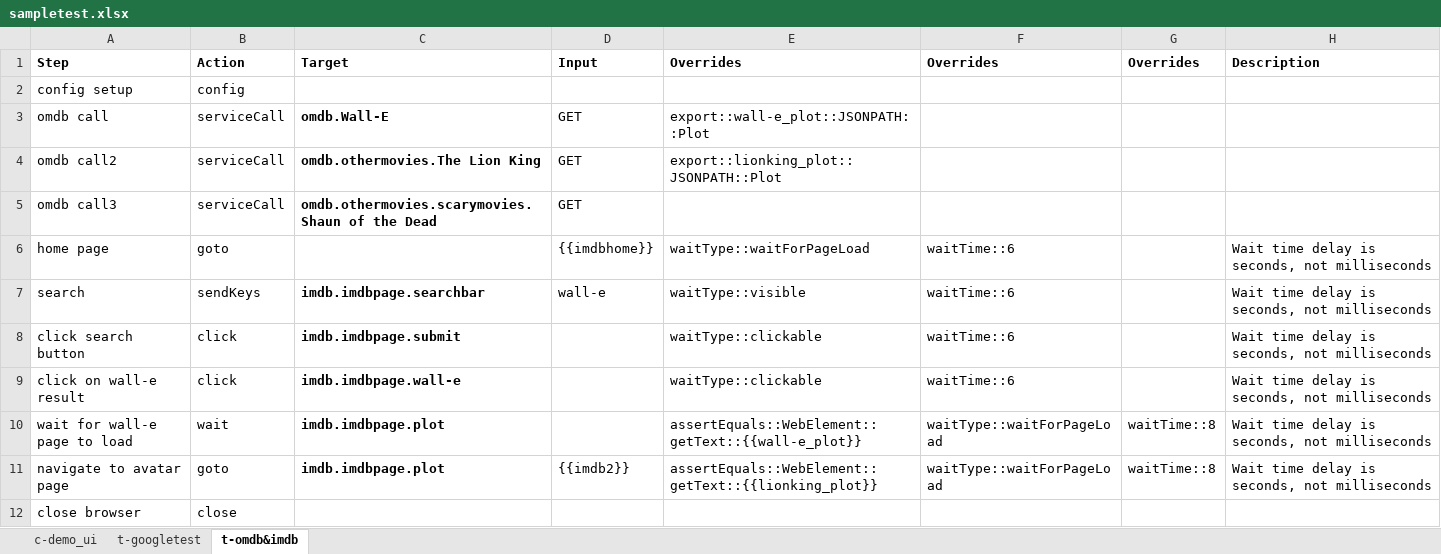
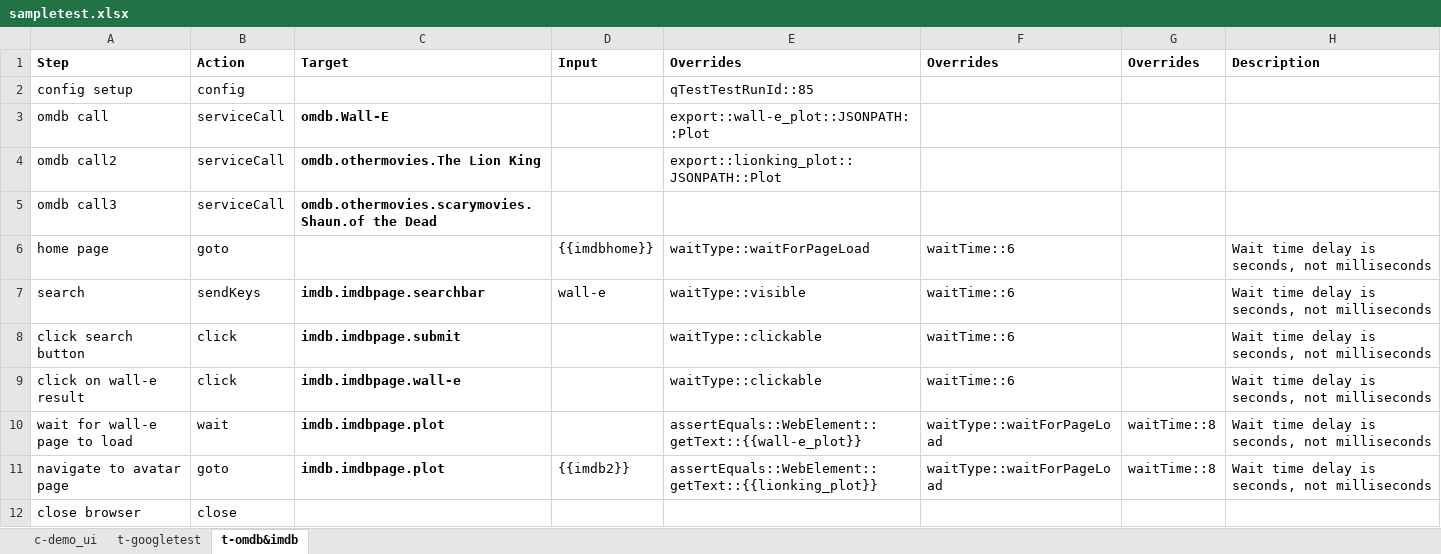
Before and after one commit to tmobile/codeless, an Excel workbook: example_usage/suites/sampletest.xlsx, sheet t-omdb&imdb, drawn as a sheet; values as stored, in another font and other column widths than the file's, no borders; the diff names each change by its address in the sheet, - before the commit and + after, or states it on an @@ line.

Commit message:
omdb/postman_collection.json: Update postman collection so that one of the items has a period in the name. sampletest.xlsx: Update the test that calls the above modified item request. PostmanParser.java:  Change item.folderName setter to use a period (.) instead of a slash (/) ServiceStepBuilder.java:  Update operation path builder to build a Postman operation path using periods instead of slashes.

```diff
--- a/example_usage/suites/sampletest.xlsx (sheet t-omdb&imdb)
+++ b/example_usage/suites/sampletest.xlsx (sheet t-omdb&imdb)
-E2: (empty)
+E2: qTestTestRunId::85
-D3:D5: GET
+D3:D5: (empty)
-C5: omdb.othermovies.scarymovies.Shaun of the Dead
+C5: omdb.othermovies.scarymovies.Shaun.of the Dead
```
Also changed, not shown: sheet c-demo_ui, 3 other files.
